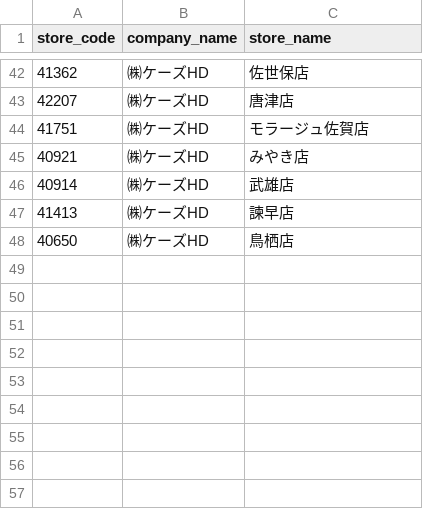
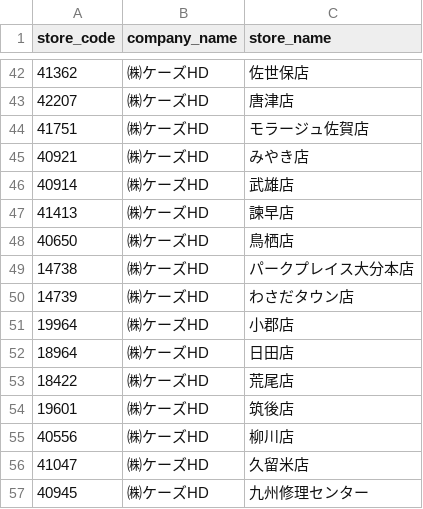
Before and after one commit to takahiro531017/claude-test, a CSV file: data/keys_hd_store_master.csv, drawn as a sheet; only a part is shown, gaps mark what is left out; the diff names each change by its address in the sheet, - before the commit and + after, or states it on an @@ line.

```diff
--- a/data/keys_hd_store_master.csv
+++ b/data/keys_hd_store_master.csv
+row 49: 14738 | ㈱ケーズHD | パークプレイス大分本店
+row 50: 14739 | ㈱ケーズHD | わさだタウン店
+row 51: 19964 | ㈱ケーズHD | 小郡店
+row 52: 18964 | ㈱ケーズHD | 日田店
+row 53: 18422 | ㈱ケーズHD | 荒尾店
+row 54: 19601 | ㈱ケーズHD | 筑後店
+row 55: 40556 | ㈱ケーズHD | 柳川店
+row 56: 41047 | ㈱ケーズHD | 久留米店
+row 57: 40945 | ㈱ケーズHD | 九州修理センター
```
